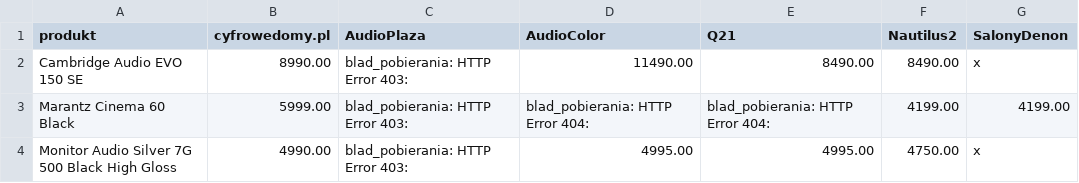
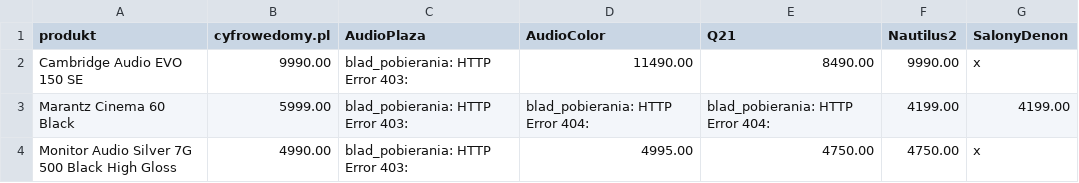
Before and after one commit to Pawel-007/monitoring-cen, a CSV file: dashboard_podglad.csv, drawn as a sheet.

```diff
--- a/dashboard_podglad.csv
+++ b/dashboard_podglad.csv
@@ -1,4 +1,4 @@
 produkt,cyfrowedomy.pl,AudioPlaza,AudioColor,Q21,Nautilus2,SalonyDenon
-Cambridge Audio EVO 150 SE,8990.00,blad_pobierania: HTTP Error 403: ,11490.00,8490.00,8490.00,x
+Cambridge Audio EVO 150 SE,9990.00,blad_pobierania: HTTP Error 403: ,11490.00,8490.00,9990.00,x
 Marantz Cinema 60 Black,5999.00,blad_pobierania: HTTP Error 403: ,blad_pobierania: HTTP Error 404: ,blad_pobierania: HTTP Error 404: ,4199.00,4199.00
-Monitor Audio Silver 7G 500 Black High Gloss,4990.00,blad_pobierania: HTTP Error 403: ,4995.00,4995.00,4750.00,x
+Monitor Audio Silver 7G 500 Black High Gloss,4990.00,blad_pobierania: HTTP Error 403: ,4995.00,4750.00,4750.00,x
```
Also changed, not shown: 2 other files.
